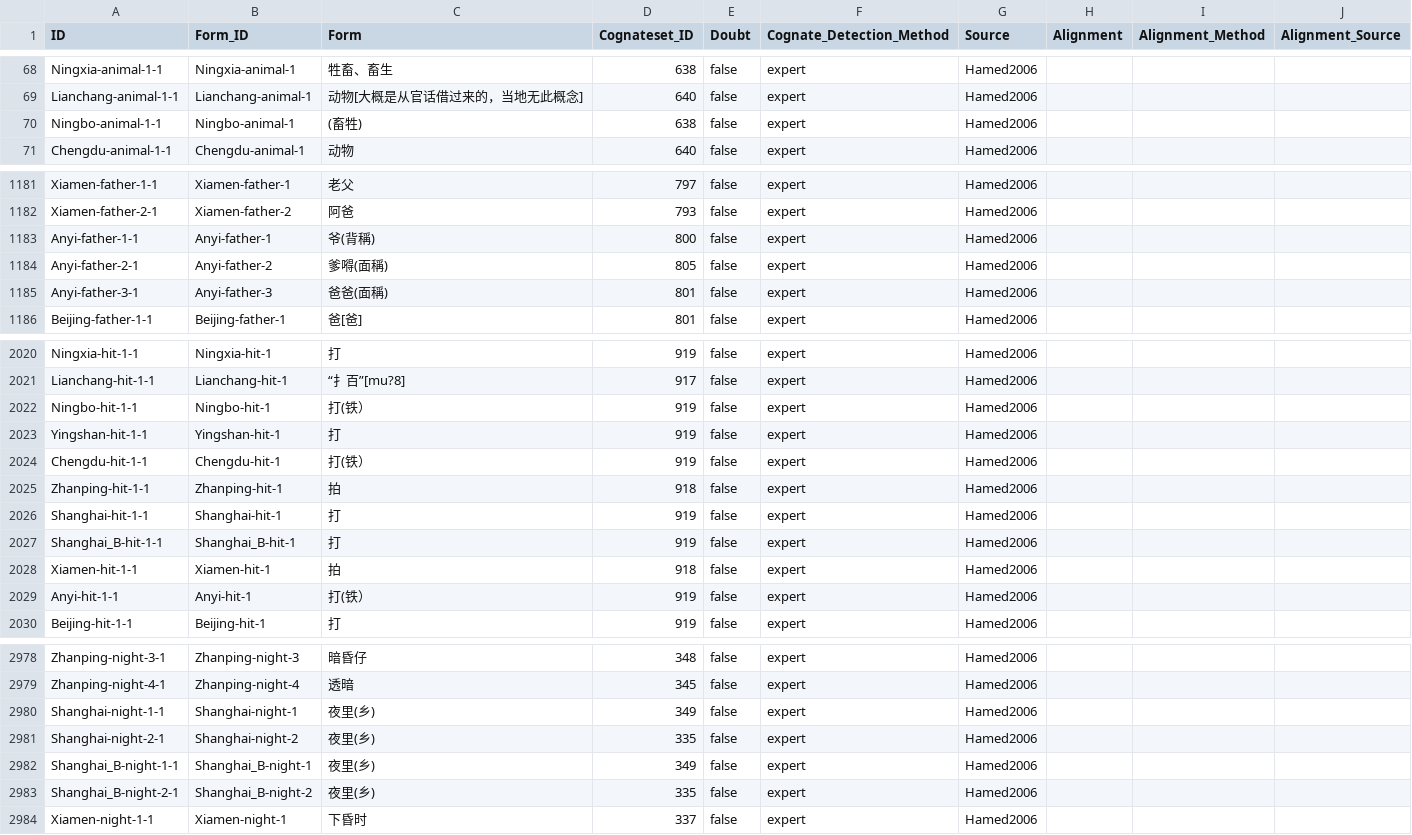
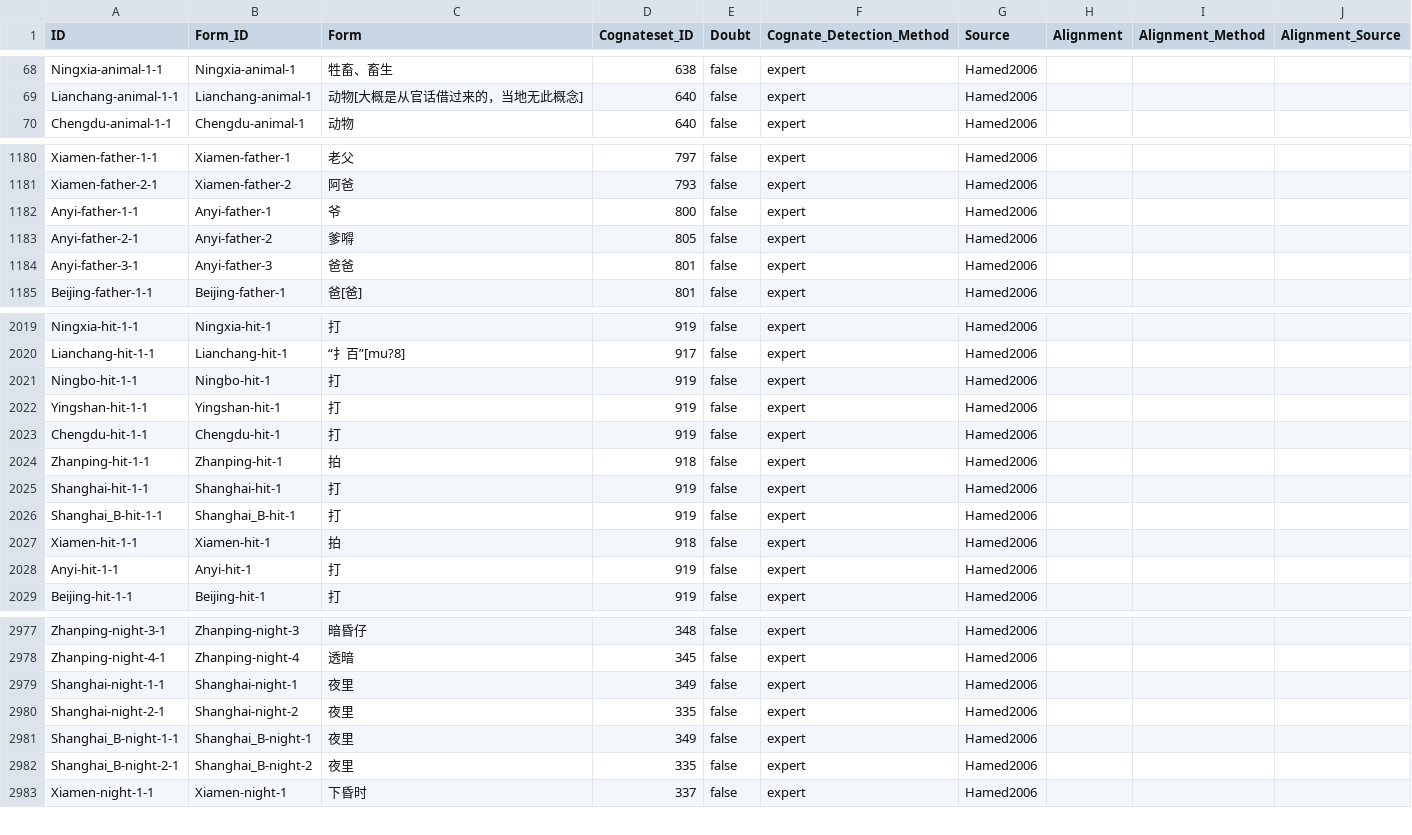
Before and after one commit to lexibank/wangbcd, a CSV file: cldf/cognates.csv, drawn as a sheet; only a part is shown, gaps mark what is left out; the diff covers the shown part only.

Commit message:
Remove form_spec, use add_form

```diff
--- a/cldf/cognates.csv
+++ b/cldf/cognates.csv
@@ -69,3 +69,2 @@ Ningxia-animal-1-1,Ningxia-animal-1,牲畜、畜生,638,false,expert,Hamed2006,,
 Lianchang-animal-1-1,Lianchang-animal-1,动物[大概是从官话借过来的，当地无此概念],640,false,expert,Hamed2006,,,
-Ningbo-animal-1-1,Ningbo-animal-1,(畜牲),638,false,expert,Hamed2006,,,
 Chengdu-animal-1-1,Chengdu-animal-1,动物,640,false,expert,Hamed2006,,,
@@ -1182,5 +1181,5 @@ Xiamen-father-1-1,Xiamen-father-1,老父,797,false,expert,Hamed2006,,,
 Xiamen-father-2-1,Xiamen-father-2,阿爸,793,false,expert,Hamed2006,,,
-Anyi-father-1-1,Anyi-father-1,爷(背稱),800,false,expert,Hamed2006,,,
-Anyi-father-2-1,Anyi-father-2,爹嘚(面稱),805,false,expert,Hamed2006,,,
-Anyi-father-3-1,Anyi-father-3,爸爸(面稱),801,false,expert,Hamed2006,,,
+Anyi-father-1-1,Anyi-father-1,爷,800,false,expert,Hamed2006,,,
+Anyi-father-2-1,Anyi-father-2,爹嘚,805,false,expert,Hamed2006,,,
+Anyi-father-3-1,Anyi-father-3,爸爸,801,false,expert,Hamed2006,,,
 Beijing-father-1-1,Beijing-father-1,爸[爸],801,false,expert,Hamed2006,,,
@@ -2021,5 +2020,5 @@ Ningxia-hit-1-1,Ningxia-hit-1,打,919,false,expert,Hamed2006,,,
 Lianchang-hit-1-1,Lianchang-hit-1,“扌百”[mu?8],917,false,expert,Hamed2006,,,
-Ningbo-hit-1-1,Ningbo-hit-1,打(铁）,919,false,expert,Hamed2006,,,
+Ningbo-hit-1-1,Ningbo-hit-1,打,919,false,expert,Hamed2006,,,
 Yingshan-hit-1-1,Yingshan-hit-1,打,919,false,expert,Hamed2006,,,
-Chengdu-hit-1-1,Chengdu-hit-1,打(铁）,919,false,expert,Hamed2006,,,
+Chengdu-hit-1-1,Chengdu-hit-1,打,919,false,expert,Hamed2006,,,
 Zhanping-hit-1-1,Zhanping-hit-1,拍,918,false,expert,Hamed2006,,,
@@ -2028,3 +2027,3 @@ Shanghai_B-hit-1-1,Shanghai_B-hit-1,打,919,false,expert,Hamed2006,,,
 Xiamen-hit-1-1,Xiamen-hit-1,拍,918,false,expert,Hamed2006,,,
-Anyi-hit-1-1,Anyi-hit-1,打(铁）,919,false,expert,Hamed2006,,,
+Anyi-hit-1-1,Anyi-hit-1,打,919,false,expert,Hamed2006,,,
 Beijing-hit-1-1,Beijing-hit-1,打,919,false,expert,Hamed2006,,,
@@ -2979,6 +2978,6 @@ Zhanping-night-3-1,Zhanping-night-3,暗昏仔,348,false,expert,Hamed2006,,,
 Zhanping-night-4-1,Zhanping-night-4,透暗,345,false,expert,Hamed2006,,,
-Shanghai-night-1-1,Shanghai-night-1,夜里(乡),349,false,expert,Hamed2006,,,
-Shanghai-night-2-1,Shanghai-night-2,夜里(乡),335,false,expert,Hamed2006,,,
-Shanghai_B-night-1-1,Shanghai_B-night-1,夜里(乡),349,false,expert,Hamed2006,,,
-Shanghai_B-night-2-1,Shanghai_B-night-2,夜里(乡),335,false,expert,Hamed2006,,,
+Shanghai-night-1-1,Shanghai-night-1,夜里,349,false,expert,Hamed2006,,,
+Shanghai-night-2-1,Shanghai-night-2,夜里,335,false,expert,Hamed2006,,,
+Shanghai_B-night-1-1,Shanghai_B-night-1,夜里,349,false,expert,Hamed2006,,,
+Shanghai_B-night-2-1,Shanghai_B-night-2,夜里,335,false,expert,Hamed2006,,,
 Xiamen-night-1-1,Xiamen-night-1,下昏时,337,false,expert,Hamed2006,,,
```
Also changed, not shown: 18 edited cells elsewhere in this file, cldf/forms.csv, 4 other files.
